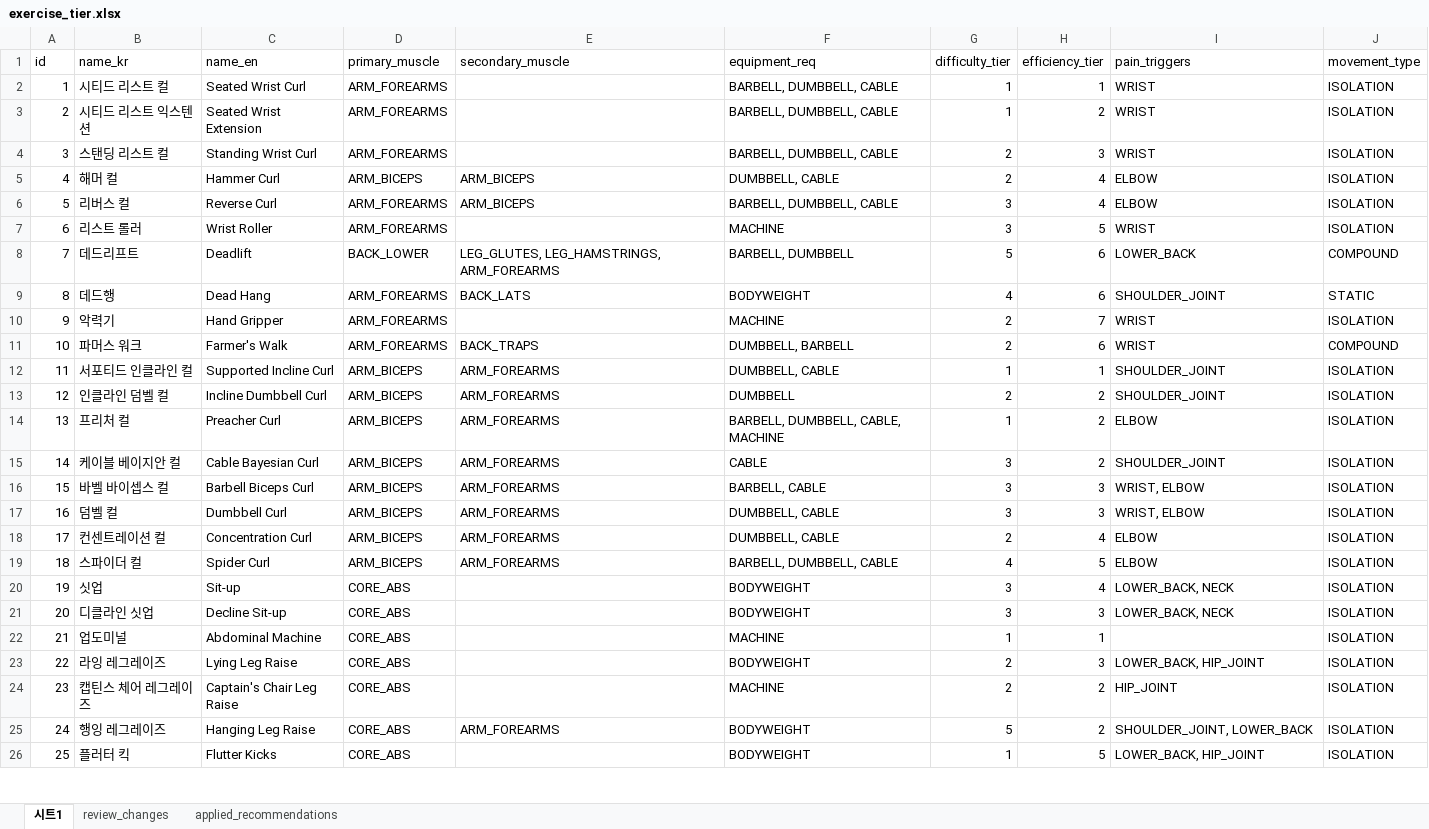
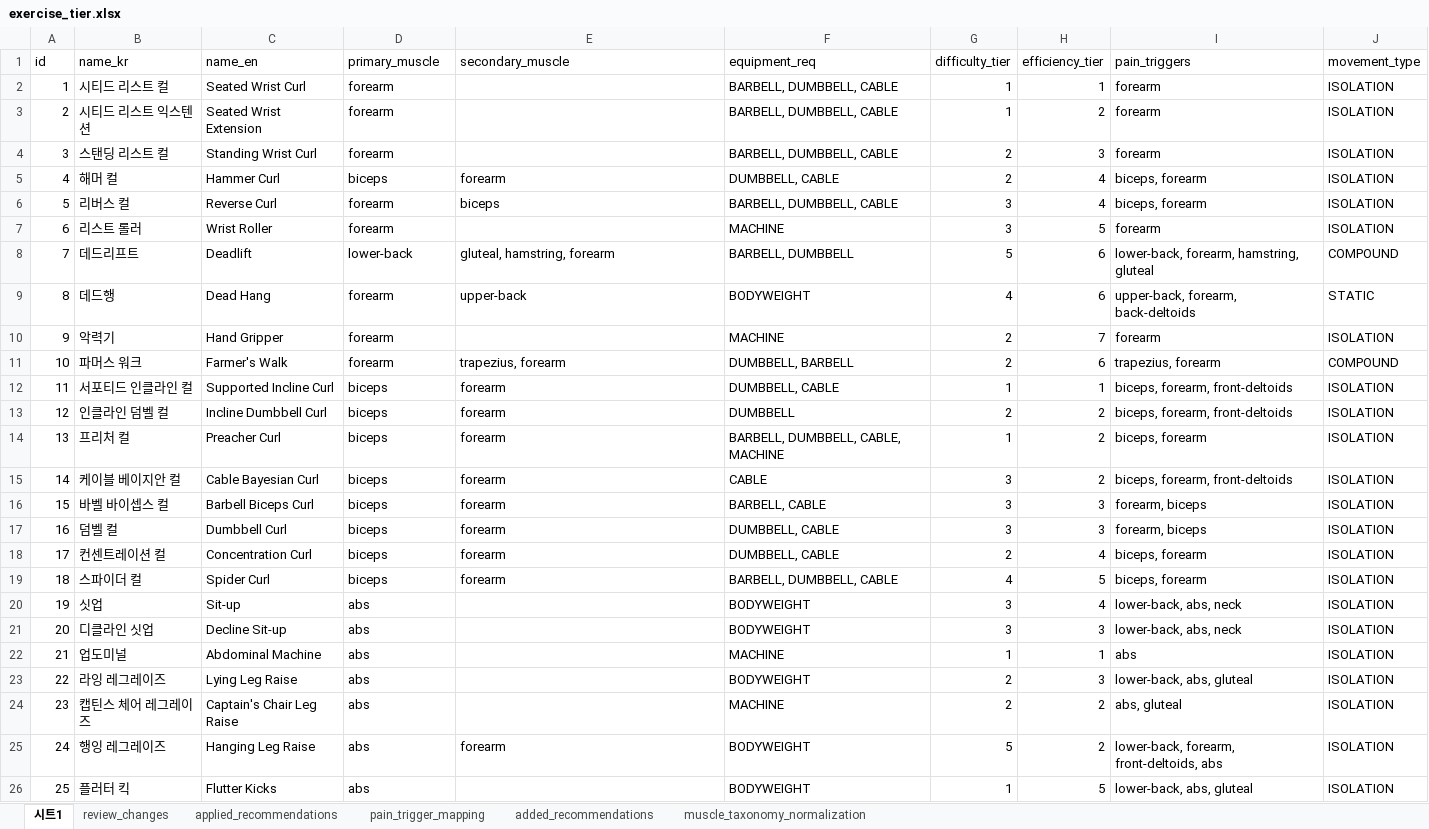
Before and after one commit to fit-core-project/fit-core-ai, an Excel workbook: scripts/exercise_tier.xlsx, sheet 시트1, drawn as a sheet; only a part is shown; values as stored, in another font and other column widths than the file's, no borders; the diff covers the shown part only; the diff names each change by its address in the sheet, - before the commit and + after, or states it on an @@ line.

```diff
--- a/scripts/exercise_tier.xlsx (sheet 시트1)
+++ b/scripts/exercise_tier.xlsx (sheet 시트1)
+sheet tab: pain_trigger_mapping
+sheet tab: added_recommendations
+sheet tab: muscle_taxonomy_normalization
-D2:D4 (primary_muscle): ARM_FOREARMS
+D2:D4 (primary_muscle): forearm
-I2:I4 (pain_triggers): WRIST
+I2:I4 (pain_triggers): forearm
-D5 (primary_muscle): ARM_BICEPS
+D5 (primary_muscle): biceps
-E5 (secondary_muscle): ARM_BICEPS
+E5 (secondary_muscle): forearm
-I5:I6 (pain_triggers): ELBOW
+I5:I6 (pain_triggers): biceps, forearm
-D6:D7 (primary_muscle): ARM_FOREARMS
+D6:D7 (primary_muscle): forearm
-E6 (secondary_muscle): ARM_BICEPS
+E6 (secondary_muscle): biceps
-I7 (pain_triggers): WRIST
+I7 (pain_triggers): forearm
-D8 (primary_muscle): BACK_LOWER
+D8 (primary_muscle): lower-back
-E8 (secondary_muscle): LEG_GLUTES, LEG_HAMSTRINGS, ARM_FOREARMS
+E8 (secondary_muscle): gluteal, hamstring, forearm
-I8 (pain_triggers): LOWER_BACK
+I8 (pain_triggers): lower-back, forearm, hamstring, gluteal
-D9:D11 (primary_muscle): ARM_FOREARMS
+D9:D11 (primary_muscle): forearm
-E9 (secondary_muscle): BACK_LATS
+E9 (secondary_muscle): upper-back
-I9 (pain_triggers): SHOULDER_JOINT
+I9 (pain_triggers): upper-back, forearm, back-deltoids
-I10 (pain_triggers): WRIST
+I10 (pain_triggers): forearm
-E11 (secondary_muscle): BACK_TRAPS
+E11 (secondary_muscle): trapezius, forearm
-I11 (pain_triggers): WRIST
+I11 (pain_triggers): trapezius, forearm
-D12:D19 (primary_muscle): ARM_BICEPS
+D12:D19 (primary_muscle): biceps
-E12:E19 (secondary_muscle): ARM_FOREARMS
+E12:E19 (secondary_muscle): forearm
-I12:I13 (pain_triggers): SHOULDER_JOINT
+I12:I13 (pain_triggers): biceps, forearm, front-deltoids
-I14 (pain_triggers): ELBOW
+I14 (pain_triggers): biceps, forearm
-I15 (pain_triggers): SHOULDER_JOINT
+I15 (pain_triggers): biceps, forearm, front-deltoids
-I16:I17 (pain_triggers): WRIST, ELBOW
+I16:I17 (pain_triggers): forearm, biceps
-I18:I19 (pain_triggers): ELBOW
+I18:I19 (pain_triggers): biceps, forearm
-D20:D26 (primary_muscle): CORE_ABS
+D20:D26 (primary_muscle): abs
-I20:I21 (pain_triggers): LOWER_BACK, NECK
+I20:I21 (pain_triggers): lower-back, abs, neck
-I22 (pain_triggers): (empty)
+I22 (pain_triggers): abs
-I23 (pain_triggers): LOWER_BACK, HIP_JOINT
+I23 (pain_triggers): lower-back, abs, gluteal
-I24 (pain_triggers): HIP_JOINT
+I24 (pain_triggers): abs, gluteal
-E25 (secondary_muscle): ARM_FOREARMS
+E25 (secondary_muscle): forearm
-I25 (pain_triggers): SHOULDER_JOINT, LOWER_BACK
+I25 (pain_triggers): lower-back, forearm, front-deltoids, abs
-I26 (pain_triggers): LOWER_BACK, HIP_JOINT
+I26 (pain_triggers): lower-back, abs, gluteal
```
Also changed, not shown: 43 added rows and 292 edited cells elsewhere in this sheet, sheet applied_recommendations, 20 other files.
